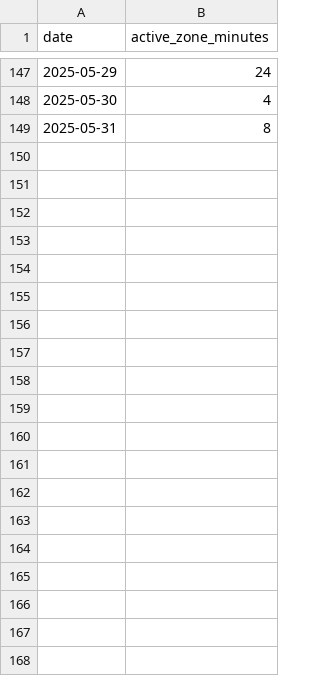
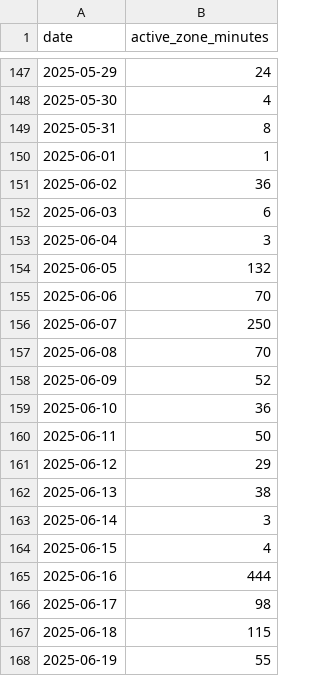
Before and after one commit to collinmfarmer/From-Heart-Rate-to-Hibernate---Exploring-How-Physical-Activity-Shapes-Sleep-Patterns, a CSV file: active_zone_minutes.csv, drawn as a sheet; only a part is shown, gaps mark what is left out; the diff covers the shown part only.

```diff
--- a/active_zone_minutes.csv
+++ b/active_zone_minutes.csv
@@ -149 +149,20 @@ date,active_zone_minutes
 2025-05-31,8
+2025-06-01,1
+2025-06-02,36
+2025-06-03,6
+2025-06-04,3
+2025-06-05,132
+2025-06-06,70
+2025-06-07,250
+2025-06-08,70
+2025-06-09,52
+2025-06-10,36
+2025-06-11,50
+2025-06-12,29
+2025-06-13,38
+2025-06-14,3
+2025-06-15,4
+2025-06-16,444
+2025-06-17,98
+2025-06-18,115
+2025-06-19,55
```
Also changed, not shown: 10 added rows elsewhere in this file, 15 other files.
